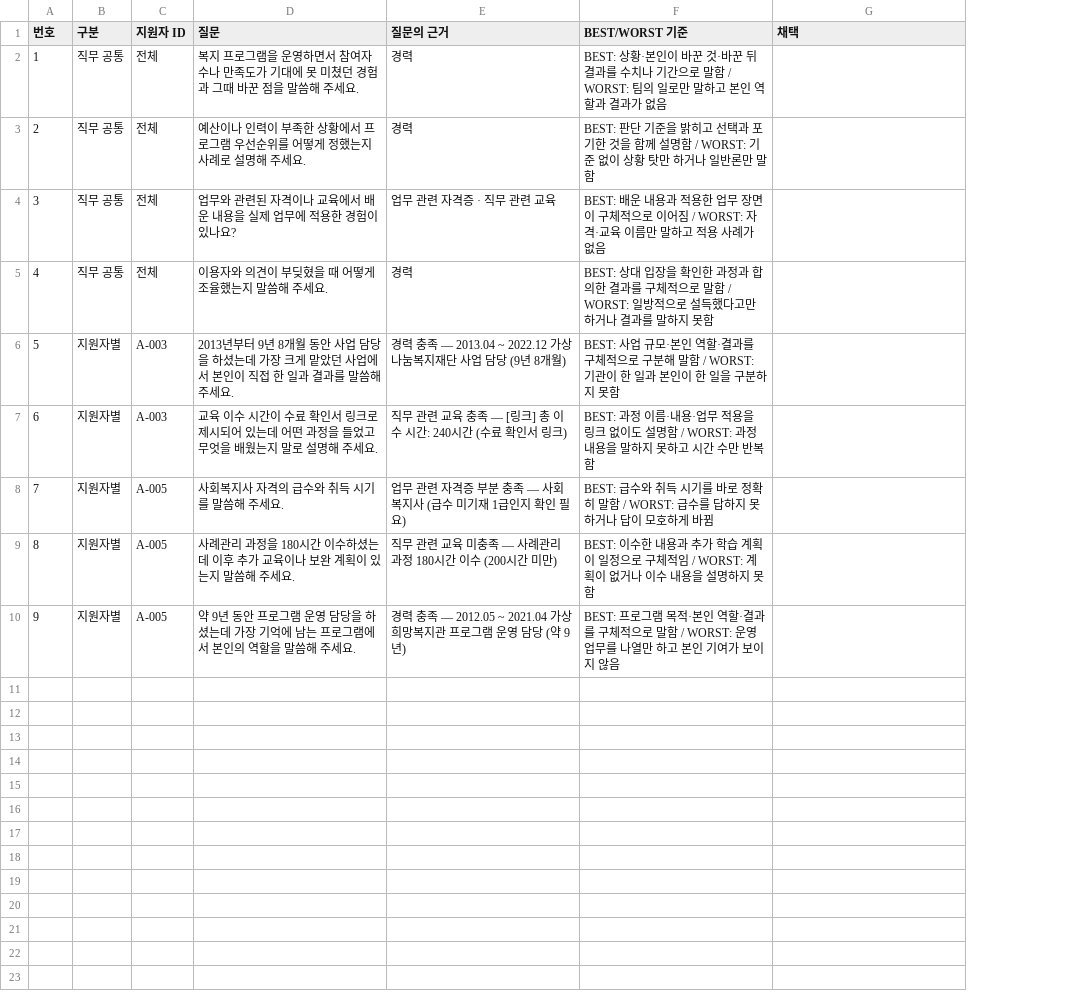
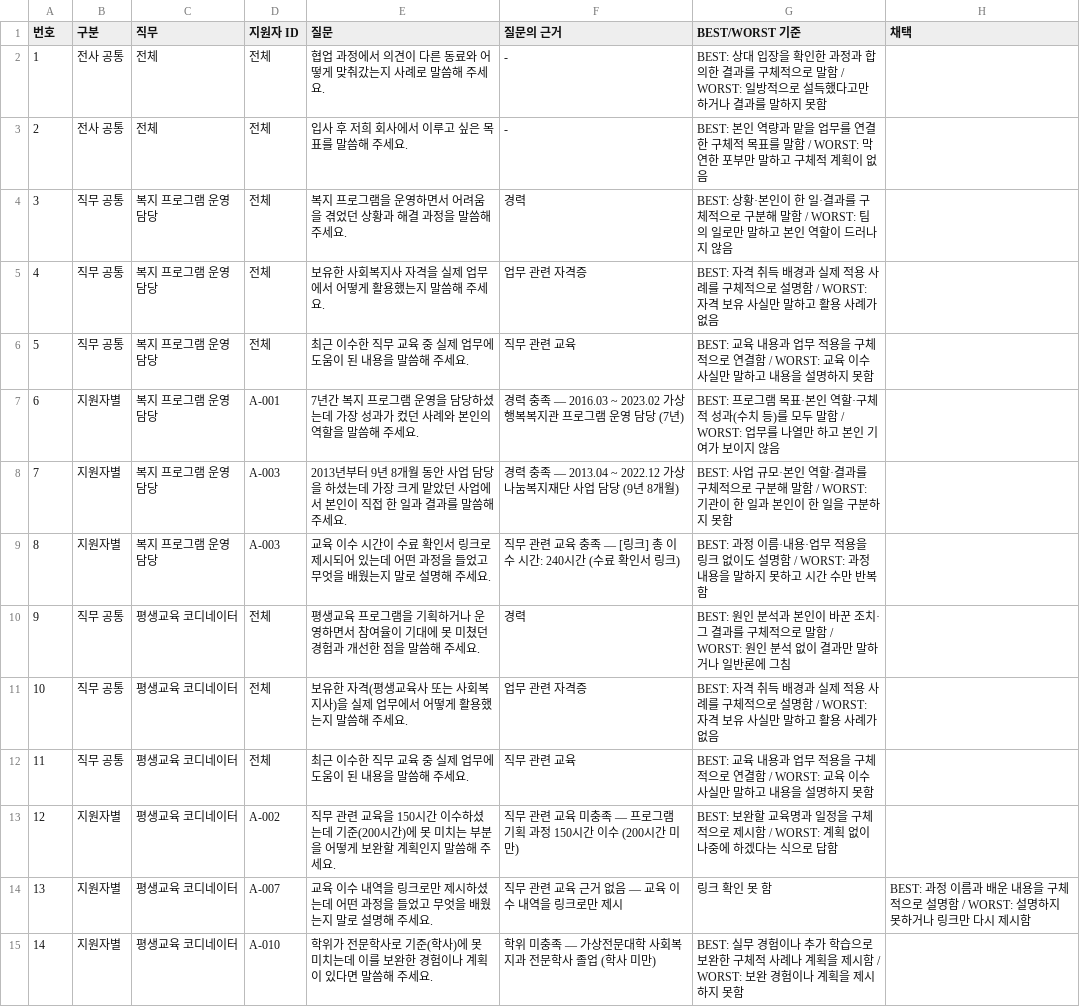
Before and after one commit to thdbstjd777/build3, a CSV file: .claude/skills/면접-질문지/예시/질문지_예시.csv, drawn as a sheet; removed rows and columns are numbered as before the commit, all else as after; the diff names each change by its address in the sheet, - before the commit and + after, or states it on an @@ line.

Commit message:
면접-질문지: 서류 합격자 자동 대상·직무별 질문지·전사 공통 질문 추가
- 직무/지원자 ID를 생략하면 결과표의 서류 합격/불합격이 "합격"인 지원자를
  자동으로 모아 직무별로 질문지를 나눠 만든다 (기존 수동 지정 방식도 유지)
- 전사 공통 질문(회사·인성) 갈래를 직무 공통/지원자별 질문과 별도로 추가
- 보여주기 표에 직무 칸을 추가하고 직무별 소제목으로 구분
- 예시 폴더에 합격자 포함 가상 결과표와 새 형식의 질문지 예시를 추가

```diff
--- a/.claude/skills/면접-질문지/예시/질문지_예시.csv
+++ b/.claude/skills/면접-질문지/예시/질문지_예시.csv
+column C (직무), rows 4-6: all 복지 프로그램 운영 담당; rows 8-9: 복지 프로그램 운영 담당 | 복지 프로그램 운영 담당; row 13: 평생교육 코디네이터; row 15: 평생교육 코디네이터
+row 2: 1 | 전사 공통 | 전체 | 전체 | 협업 과정에서 의견이 다른 동료와 어떻게 맞춰갔는지 사례로 말씀해 주세요. | - | BEST: 상대 입장을 확인한 과정과 합의한 결과를 구체적으로 말함 / WORST: 일방적으로 설득했다고만 하거나 결과를 말하지 못함
+row 3: 2 | 전사 공통 | 전체 | 전체 | 입사 후 저희 회사에서 이루고 싶은 목표를 말씀해 주세요. | - | BEST: 본인 역량과 맡을 업무를 연결한 구체적 목표를 말함 / WORST: 막연한 포부만 말하고 구체적 계획이 없음
@@ column A (번호) renumbered from row 4 down @@
-E4 (질문): …하면서 참여자 수나 만족도가 기대에 못 미쳤던 경험과 그때 바꾼 점을 말씀…
+E4 (질문): …하면서 어려움을 겪었던 상황과 해결 과정을 말씀…
-G4 (BEST/WORST 기준): …본인이 바꾼 것·바꾼 뒤 결과를 수치나 기간으로 말함 / WORST: 팀의 일로만 말하고 본인 역할과 결과가 없음
+G4 (BEST/WORST 기준): …본인이 한 일·결과를 구체적으로 구분해 말함 / WORST: 팀의 일로만 말하고 본인 역할이 드러나지 않음
-E5 (질문): 예산이나 인력이 부족한 상황에서 프로그램 우선순위를 어떻게 정했는지 사례로 설명해 주세요.
+E5 (질문): 보유한 사회복지사 자격을 실제 업무에서 어떻게 활용했는지 말씀해 주세요.
-F5 (질문의 근거): 경력
+F5 (질문의 근거): 업무 관련 자격증
-G5 (BEST/WORST 기준): BEST: 판단 기준을 밝히고 선택과 포기한 것을 함께 설명함 / WORST: 기준 없이 상황 탓만 하거나 일반론만 말함
+G5 (BEST/WORST 기준): BEST: 자격 취득 배경과 실제 적용 사례를 구체적으로 설명함 / WORST: 자격 보유 사실만 말하고 활용 사례가 없음
-E6 (질문): 업무와 관련된 자격이나 교육에서 배운 내용을 실제 업무에 적용한 경험이 있나요?
+E6 (질문): 최근 이수한 직무 교육 중 실제 업무에 도움이 된 내용을 말씀해 주세요.
-F6 (질문의 근거): 업무 관련 자격증 · 직무 관련 교육
+F6 (질문의 근거): 직무 관련 교육
-G6 (BEST/WORST 기준): BEST: 배운 내용과 적용한 업무 장면이 구체적으로 이어짐 / WORST: 자격·교육 이름만 말하고 적용 사례가 없음
+G6 (BEST/WORST 기준): BEST: 교육 내용과 업무 적용을 구체적으로 연결함 / WORST: 교육 이수 사실만 말하고 내용을 설명하지 못함
-row 5: 4 | 직무 공통 | 전체 | 이용자와 의견이 부딪혔을 때 어떻게 조율했는지 말씀해 주세요. | 경력 | BEST: 상대 입장을 확인한 과정과 합의한 결과를 구체적으로 말함 / WORST: 일방적으로 설득했다고만 하거나 결과를 말하지 못함
+row 7: 6 | 지원자별 | 복지 프로그램 운영 담당 | A-001 | 7년간 복지 프로그램 운영을 담당하셨는데 가장 성과가 컸던 사례와 본인의 역할을 말씀해 주세요. | 경력 충족 — 2016.03 ~ 2023.02 가상행복복지관 프로그램 운영 담당 (7년) | BEST: 프로그램 목표·본인 역할·구체적 성과(수치 등)를 모두 말함 / WORST: 업무를 나열만 하고 본인 기여가 보이지 않음
-row 8: 7 | 지원자별 | A-005 | 사회복지사 자격의 급수와 취득 시기를 말씀해 주세요. | 업무 관련 자격증 부분 충족 — 사회복지사 (급수 미기재 1급인지 확인 필요) | BEST: 급수와 취득 시기를 바로 정확히 말함 / WORST: 급수를 답하지 못하거나 답이 모호하게 바뀜
+row 10: 9 | 직무 공통 | 평생교육 코디네이터 | 전체 | 평생교육 프로그램을 기획하거나 운영하면서 참여율이 기대에 못 미쳤던 경험과 개선한 점을 말씀해 주세요. | 경력 | BEST: 원인 분석과 본인이 바꾼 조치·그 결과를 구체적으로 말함 / WORST: 원인 분석 없이 결과만 말하거나 일반론에 그침
+row 11: 10 | 직무 공통 | 평생교육 코디네이터 | 전체 | 보유한 자격(평생교육사 또는 사회복지사)을 실제 업무에서 어떻게 활용했는지 말씀해 주세요. | 업무 관련 자격증 | BEST: 자격 취득 배경과 실제 적용 사례를 구체적으로 설명함 / WORST: 자격 보유 사실만 말하고 활용 사례가 없음
+row 12: 11 | 직무 공통 | 평생교육 코디네이터 | 전체 | 최근 이수한 직무 교육 중 실제 업무에 도움이 된 내용을 말씀해 주세요. | 직무 관련 교육 | BEST: 교육 내용과 업무 적용을 구체적으로 연결함 / WORST: 교육 이수 사실만 말하고 내용을 설명하지 못함
-D13 (지원자 ID): A-005
+D13 (지원자 ID): A-002
-E13 (질문): 사례관리 과정을 180시간 이수하셨는데 이후 추가 교육이나 보완 계획이 있는지 말씀…
+E13 (질문): 직무 관련 교육을 150시간 이수하셨는데 기준(200시간)에 못 미치는 부분을 어떻게 보완할 계획인지 말씀…
-F13 (질문의 근거): 직무 관련 교육 미충족 — 사례관리 과정 180시간 이수 (200시간 미만)
+F13 (질문의 근거): 직무 관련 교육 미충족 — 프로그램 기획 과정 150시간 이수 (200시간 미만)
-G13 (BEST/WORST 기준): BEST: 이수한 내용과 추가 학습 계획이 일정으로 구체적임 / WORST: 계획이 없거나 이수 내용을 설명하지 못함
+G13 (BEST/WORST 기준): BEST: 보완할 교육명과 일정을 구체적으로 제시함 / WORST: 계획 없이 나중에 하겠다는 식으로 답함
+row 14: 13 | 지원자별 | 평생교육 코디네이터 | A-007 | 교육 이수 내역을 링크로만 제시하셨는데 어떤 과정을 들었고 무엇을 배웠는지 말로 설명해 주세요. | 직무 관련 교육 근거 없음 — 교육 이수 내역을 링크로만 제시 | 링크 확인 못 함 | BEST: 과정 이름과 배운 내용을 구체적으로 설명함 / WORST: 설명하지 못하거나 링크만 다시 제시함
-D15 (지원자 ID): A-005
+D15 (지원자 ID): A-010
-E15 (질문): 약 9년 동안 프로그램 운영 담당을 하셨는데 가장 기억에 남는 프로그램에서 본인의 역할을 말씀해…
+E15 (질문): 학위가 전문학사로 기준(학사)에 못 미치는데 이를 보완한 경험이나 계획이 있다면 말씀해…
-F15 (질문의 근거): 경력 충족 — 2012.05 ~ 2021.04 가상희망복지관 프로그램 운영 담당 (약 9년)
+F15 (질문의 근거): 학위 미충족 — 가상전문대학 사회복지과 전문학사 졸업 (학사 미만)
-G15 (BEST/WORST 기준): BEST: 프로그램 목적·본인 역할·결과를 구체적으로 말함 / WORST: 운영 업무를 나열만 하고 본인 기여가 보이지 않음
+G15 (BEST/WORST 기준): BEST: 실무 경험이나 추가 학습으로 보완한 구체적 사례나 계획을 제시함 / WORST: 보완 경험이나 계획을 제시하지 못함
```
Also changed, not shown: 2 other files.
